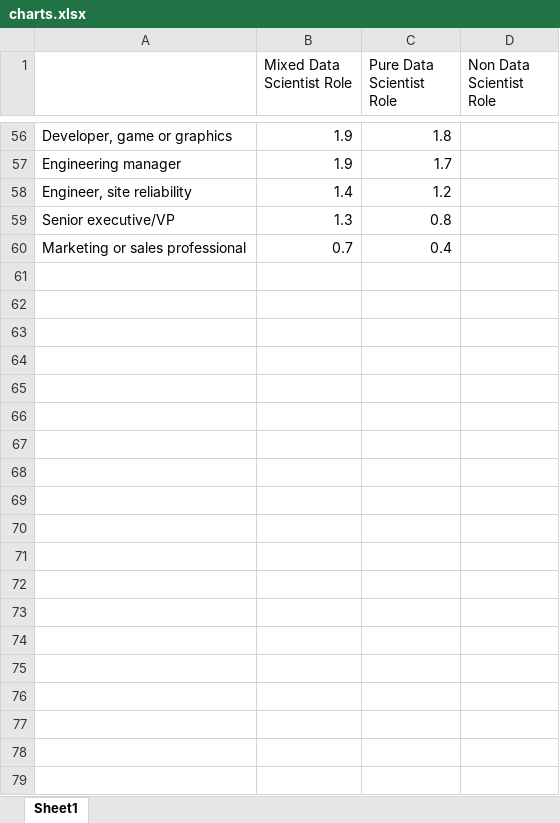
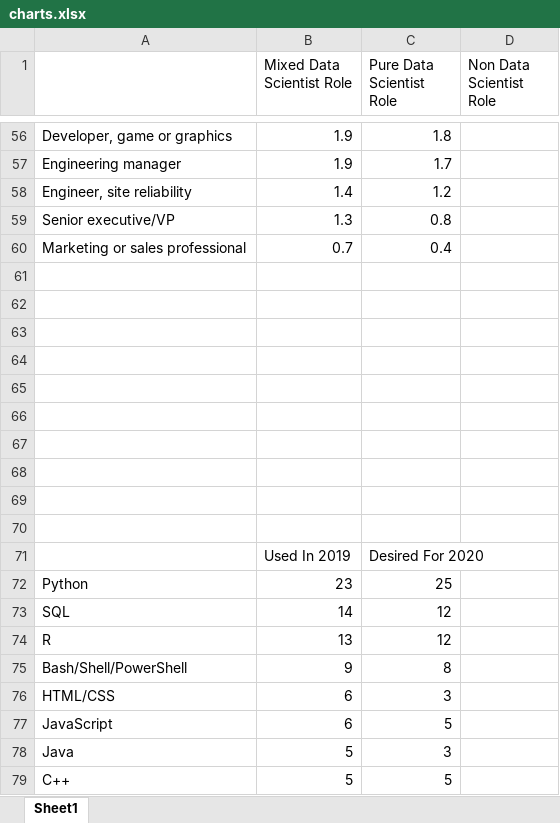
Before and after one commit to lilleboe/stackoverflow_research, an Excel workbook: charts.xlsx, sheet Sheet1, drawn as a sheet; only a part is shown, gaps mark what is left out; values as stored, in another font and other column widths than the file's, no borders; charts and pictures not drawn; the diff covers the shown part only; the diff names each change by its address in the sheet, - before the commit and + after, or states it on an @@ line.

Commit message:
new charts added

```diff
--- a/charts.xlsx (sheet Sheet1)
+++ b/charts.xlsx (sheet Sheet1)
+row 61: (empty)
+row 62: (empty)
+row 63: (empty)
+row 64: (empty)
+row 65: (empty)
+row 66: (empty)
+row 67: (empty)
+row 68: (empty)
+row 69: (empty)
+row 70: (empty)
+row 71:  | Used In 2019 | Desired For 2020
+row 72: Python | 23 | 25
+row 73: SQL | 14 | 12
+row 74: R | 13 | 12
+row 75: Bash/Shell/PowerShell | 9 | 8
+row 76: HTML/CSS | 6 | 3
+row 77: JavaScript | 6 | 5
+row 78: Java | 5 | 3
+row 79: C++ | 5 | 5
```
Also changed, not shown: 28 added rows elsewhere in this sheet, charts or pictures.
